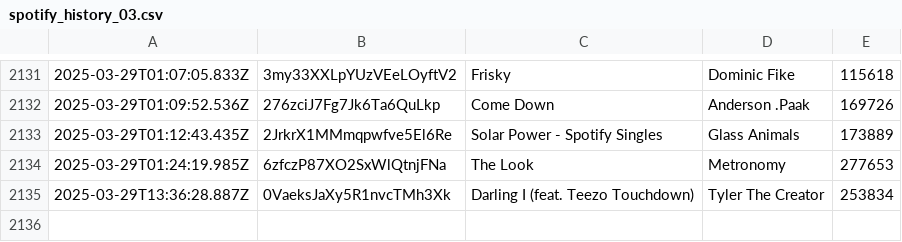
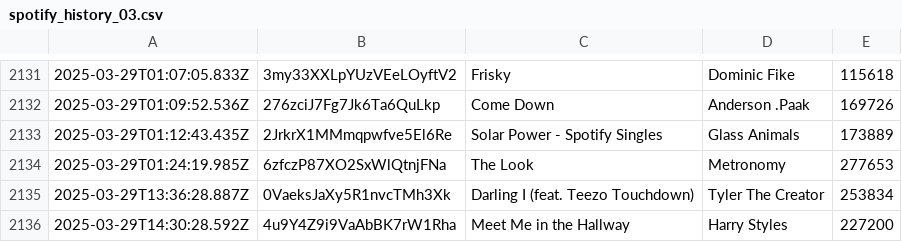
Before and after one commit to katemcgraw0/spotify-data-tracker, a CSV file: spotify_history_03.csv, drawn as a sheet; only a part is shown, gaps mark what is left out; the diff names each change by its address in the sheet, - before the commit and + after, or states it on an @@ line.

```diff
--- a/spotify_history_03.csv
+++ b/spotify_history_03.csv
+row 2136: 2025-03-29T14:30:28.592Z | 4u9Y4Z9i9VaAbBK7rW1Rha | Meet Me in the Hallway | Harry Styles | 227200
```
